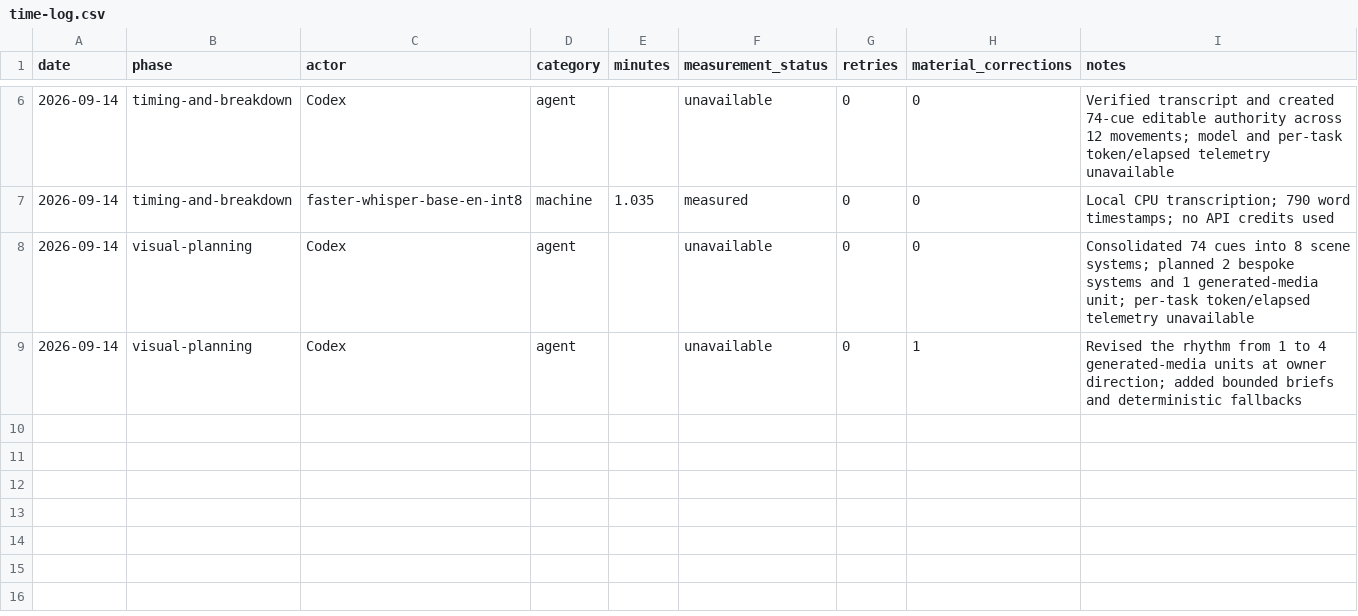
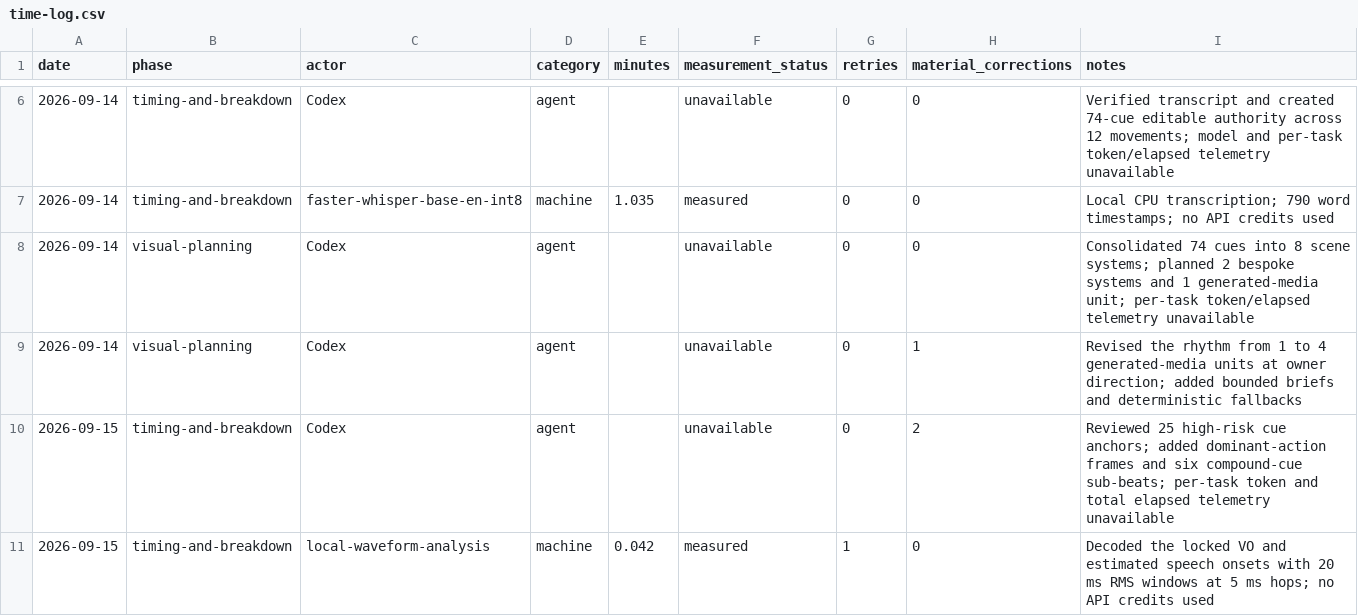
Before and after one commit to illsaid/midnight_everyman, a CSV file: work/hidden-systems-ep-02/time-log.csv, drawn as a sheet; only a part is shown, gaps mark what is left out.

```diff
--- a/work/hidden-systems-ep-02/time-log.csv
+++ b/work/hidden-systems-ep-02/time-log.csv
@@ -9 +9,3 @@ date,phase,actor,category,minutes,measurement_status,retries,material_correction
 2026-09-14,visual-planning,Codex,agent,,unavailable,0,1,"Revised the rhythm from 1 to 4 generated-media units at owner direction; added bounded briefs and deterministic fallbacks"
+2026-09-15,timing-and-breakdown,Codex,agent,,unavailable,0,2,"Reviewed 25 high-risk cue anchors; added dominant-action frames and six compound-cue sub-beats; per-task token and total elapsed telemetry unavailable"
+2026-09-15,timing-and-breakdown,local-waveform-analysis,machine,0.042,measured,1,0,"Decoded the locked VO and estimated speech onsets with 20 ms RMS windows at 5 ms hops; no API credits used"
```
Also changed, not shown: work/hidden-systems-ep-02/cues.csv, 5 other files.
